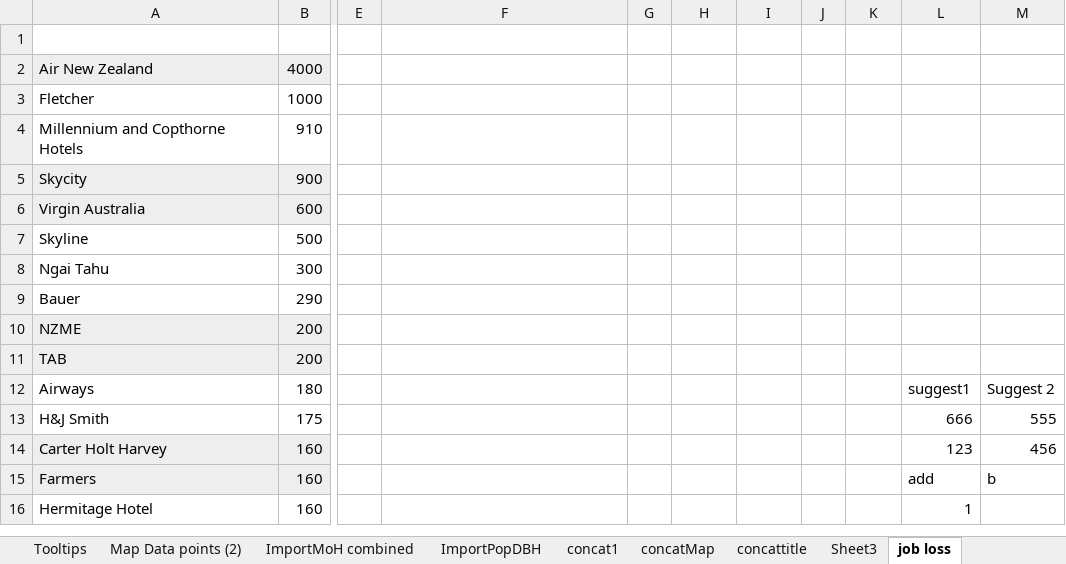
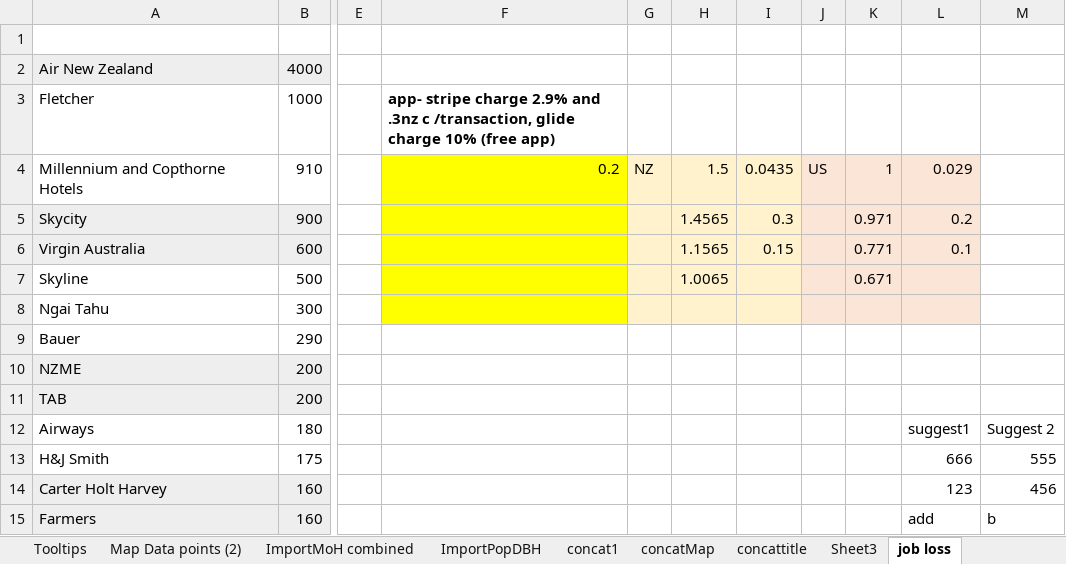
Before and after one commit to drakemax/TestGraphPage, an Excel workbook: NZMoH20200503.xlsx, sheet job loss, drawn as a sheet; only a part is shown, gaps mark what is left out; the shorter side is filled out with more unchanged rows; values as stored, in another font and other column widths than the file's, no borders; the diff names each change by its address in the sheet, - before the commit and + after, or states it on an @@ line.

```diff
--- a/NZMoH20200503.xlsx (sheet job loss)
+++ b/NZMoH20200503.xlsx (sheet job loss)
-F3: (empty)
+F3: app- stripe charge 2.9% and .3nz c /transaction, glide charge 10% (free app)
-F4: (empty)
+F4: 0.2
-F4:F8 fill: none
+F4:F8 fill: #FFFF00
-G4: (empty)
+G4: NZ
-G4:I8 fill: none
+G4:I8 fill: #FFF2CC
-H4: (empty)
+H4: 1.5
-I4: (empty)
+I4: 0.0435
-J4: (empty)
+J4: US
-J4:L8 fill: none
+J4:L8 fill: #FBE5D6
-K4: (empty)
+K4: 1
-L4: (empty)
+L4: 0.029
-H5: (empty)
+H5: 1.4565
-I5: (empty)
+I5: 0.3
-K5: (empty)
+K5: 0.971
-L5: (empty)
+L5: 0.2
-H6: (empty)
+H6: 1.1565
-I6: (empty)
+I6: 0.15
-K6: (empty)
+K6: 0.771
-L6: (empty)
+L6: 0.1
-H7: (empty)
+H7: 1.0065
-K7: (empty)
+K7: 0.671
```
Also changed, not shown: sheet ImportMoH combined, sheet Map Data points (2), 1 other file.
